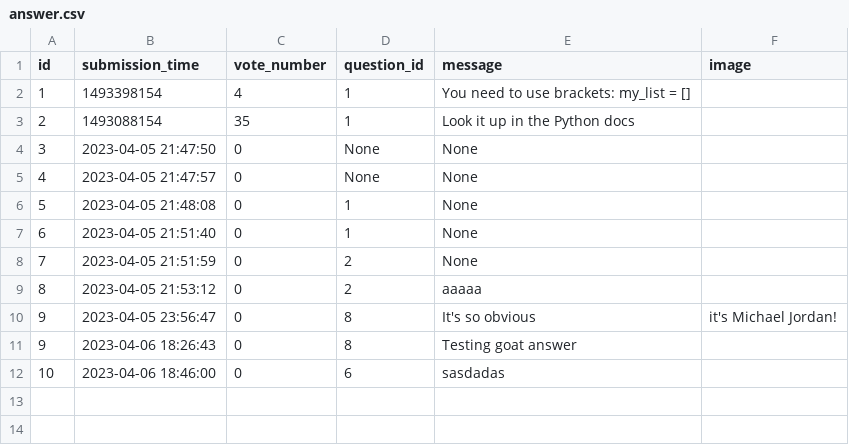
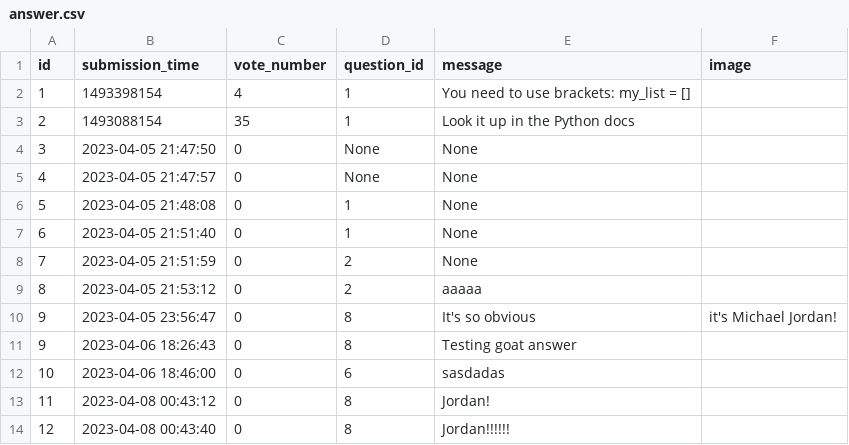
Before and after one commit to RadekRo/ask-mate, a CSV file: data/answer.csv, drawn as a sheet; the diff names each change by its address in the sheet, - before the commit and + after, or states it on an @@ line.

Commit message:
voting on questions added

```diff
--- a/data/answer.csv
+++ b/data/answer.csv
+row 13: 11 | 2023-04-08 00:43:12 | 0 | 8 | Jordan!
+row 14: 12 | 2023-04-08 00:43:40 | 0 | 8 | Jordan!!!!!!
```
Also changed, not shown: data/question.csv, 5 other files.
